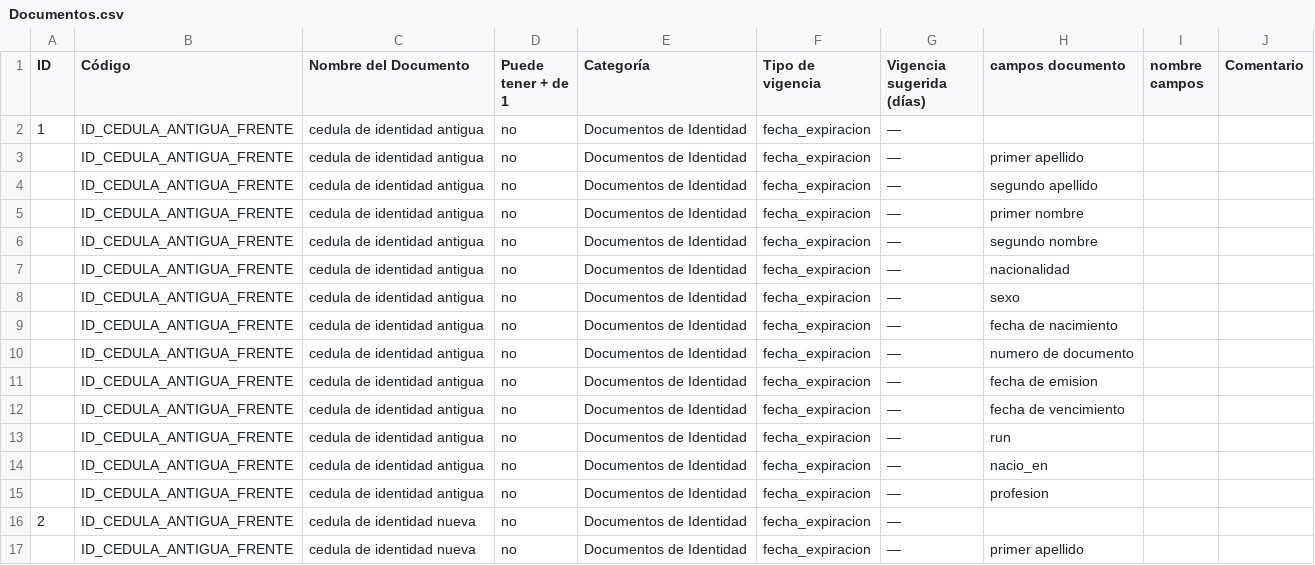
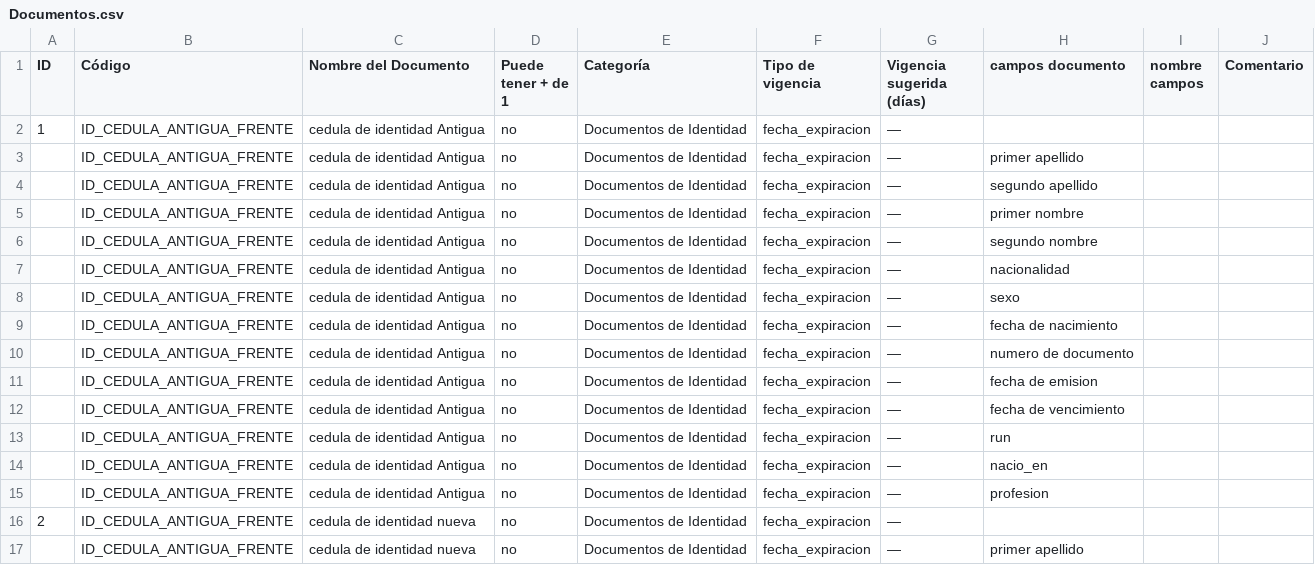
Before and after one commit to colca-spa/colca-datos, a CSV file: Documentos.csv, drawn as a sheet; only a part is shown.

```diff
--- a/Documentos.csv
+++ b/Documentos.csv
@@ -1,16 +1,16 @@
 ID;Código;Nombre del Documento;Puede tener + de 1;Categoría;Tipo de vigencia;Vigencia sugerida (días);campos documento;nombre campos;Comentario
-1;ID_CEDULA_ANTIGUA_FRENTE;cedula de identidad antigua;no;Documentos de Identidad;fecha_expiracion;—;;;
-;ID_CEDULA_ANTIGUA_FRENTE;cedula de identidad antigua;no;Documentos de Identidad;fecha_expiracion;—;primer apellido;;
-;ID_CEDULA_ANTIGUA_FRENTE;cedula de identidad antigua;no;Documentos de Identidad;fecha_expiracion;—;segundo apellido;;
-;ID_CEDULA_ANTIGUA_FRENTE;cedula de identidad antigua;no;Documentos de Identidad;fecha_expiracion;—;primer nombre;;
-;ID_CEDULA_ANTIGUA_FRENTE;cedula de identidad antigua;no;Documentos de Identidad;fecha_expiracion;—;segundo nombre;;
-;ID_CEDULA_ANTIGUA_FRENTE;cedula de identidad antigua;no;Documentos de Identidad;fecha_expiracion;—;nacionalidad;;
-;ID_CEDULA_ANTIGUA_FRENTE;cedula de identidad antigua;no;Documentos de Identidad;fecha_expiracion;—;sexo;;
-;ID_CEDULA_ANTIGUA_FRENTE;cedula de identidad antigua;no;Documentos de Identidad;fecha_expiracion;—;fecha de nacimiento;;
-;ID_CEDULA_ANTIGUA_FRENTE;cedula de identidad antigua;no;Documentos de Identidad;fecha_expiracion;—;numero de documento;;
-;ID_CEDULA_ANTIGUA_FRENTE;cedula de identidad antigua;no;Documentos de Identidad;fecha_expiracion;—;fecha de emision;;
-;ID_CEDULA_ANTIGUA_FRENTE;cedula de identidad antigua;no;Documentos de Identidad;fecha_expiracion;—;fecha de vencimiento;;
-;ID_CEDULA_ANTIGUA_FRENTE;cedula de identidad antigua;no;Documentos de Identidad;fecha_expiracion;—;run;;
-;ID_CEDULA_ANTIGUA_FRENTE;cedula de identidad antigua;no;Documentos de Identidad;fecha_expiracion;—;nacio_en;;
-;ID_CEDULA_ANTIGUA_FRENTE;cedula de identidad antigua;no;Documentos de Identidad;fecha_expiracion;—;profesion;;
+1;ID_CEDULA_ANTIGUA_FRENTE;cedula de identidad Antigua;no;Documentos de Identidad;fecha_expiracion;—;;;
+;ID_CEDULA_ANTIGUA_FRENTE;cedula de identidad Antigua;no;Documentos de Identidad;fecha_expiracion;—;primer apellido;;
+;ID_CEDULA_ANTIGUA_FRENTE;cedula de identidad Antigua;no;Documentos de Identidad;fecha_expiracion;—;segundo apellido;;
+;ID_CEDULA_ANTIGUA_FRENTE;cedula de identidad Antigua;no;Documentos de Identidad;fecha_expiracion;—;primer nombre;;
+;ID_CEDULA_ANTIGUA_FRENTE;cedula de identidad Antigua;no;Documentos de Identidad;fecha_expiracion;—;segundo nombre;;
+;ID_CEDULA_ANTIGUA_FRENTE;cedula de identidad Antigua;no;Documentos de Identidad;fecha_expiracion;—;nacionalidad;;
+;ID_CEDULA_ANTIGUA_FRENTE;cedula de identidad Antigua;no;Documentos de Identidad;fecha_expiracion;—;sexo;;
+;ID_CEDULA_ANTIGUA_FRENTE;cedula de identidad Antigua;no;Documentos de Identidad;fecha_expiracion;—;fecha de nacimiento;;
+;ID_CEDULA_ANTIGUA_FRENTE;cedula de identidad Antigua;no;Documentos de Identidad;fecha_expiracion;—;numero de documento;;
+;ID_CEDULA_ANTIGUA_FRENTE;cedula de identidad Antigua;no;Documentos de Identidad;fecha_expiracion;—;fecha de emision;;
+;ID_CEDULA_ANTIGUA_FRENTE;cedula de identidad Antigua;no;Documentos de Identidad;fecha_expiracion;—;fecha de vencimiento;;
+;ID_CEDULA_ANTIGUA_FRENTE;cedula de identidad Antigua;no;Documentos de Identidad;fecha_expiracion;—;run;;
+;ID_CEDULA_ANTIGUA_FRENTE;cedula de identidad Antigua;no;Documentos de Identidad;fecha_expiracion;—;nacio_en;;
+;ID_CEDULA_ANTIGUA_FRENTE;cedula de identidad Antigua;no;Documentos de Identidad;fecha_expiracion;—;profesion;;
 2;ID_CEDULA_ANTIGUA_FRENTE;cedula de identidad nueva;no;Documentos de Identidad;fecha_expiracion;—;;;
```
Also changed, not shown: 1 other file.
